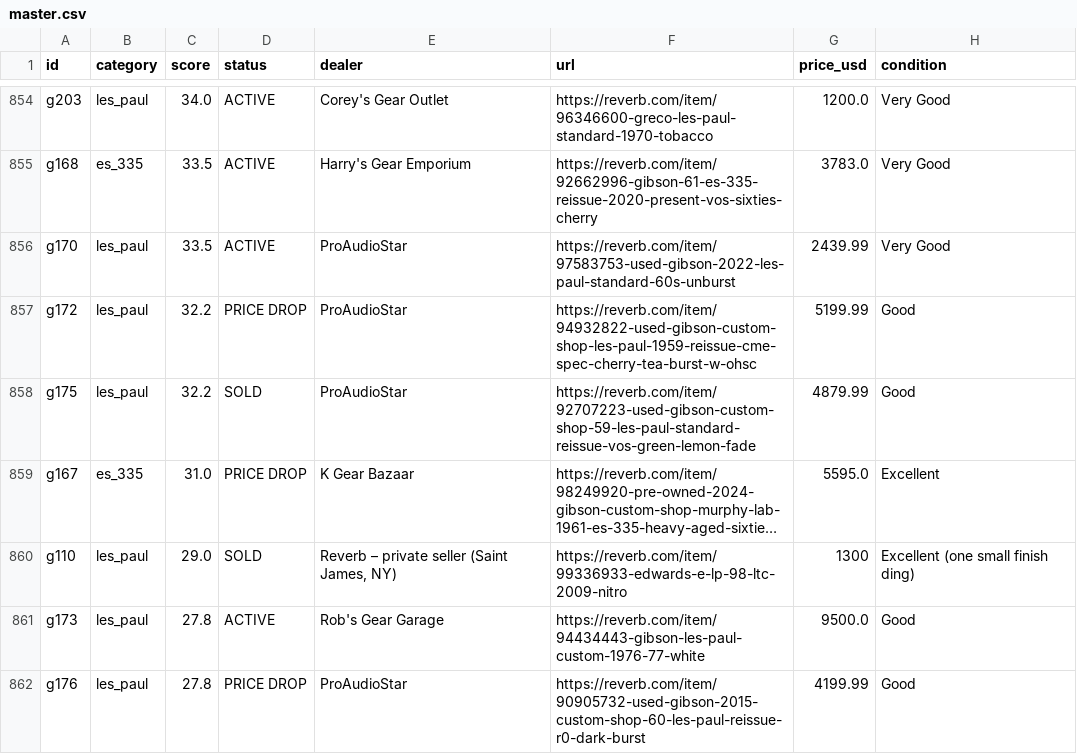
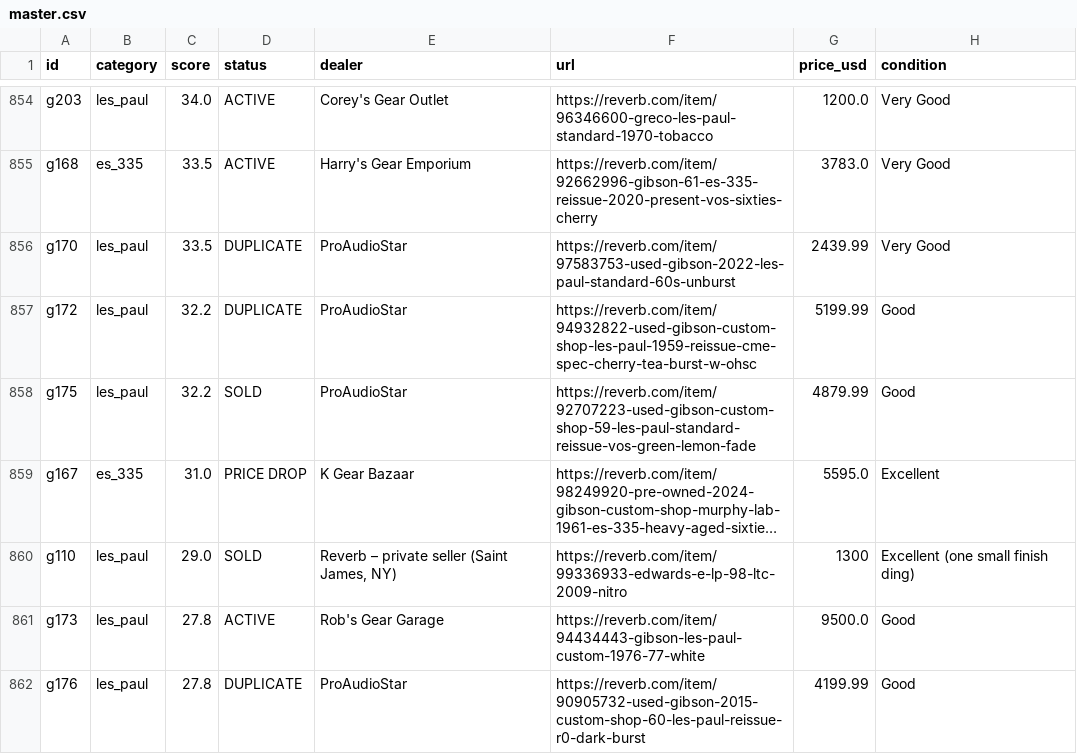
Before and after one commit to dmbean/Resources, a CSV file: gibson-watch/reports/master.csv, drawn as a sheet; only a part is shown, gaps mark what is left out; long unchanged cells end in …; the diff names each change by its address in the sheet, - before the commit and + after, or states it on an @@ line.

```diff
--- a/gibson-watch/reports/master.csv
+++ b/gibson-watch/reports/master.csv
-D856 (status): ACTIVE
+D856 (status): DUPLICATE
-D857 (status): PRICE DROP
+D857 (status): DUPLICATE
-D862 (status): PRICE DROP
+D862 (status): DUPLICATE
```
Also changed, not shown: 1 other file.
